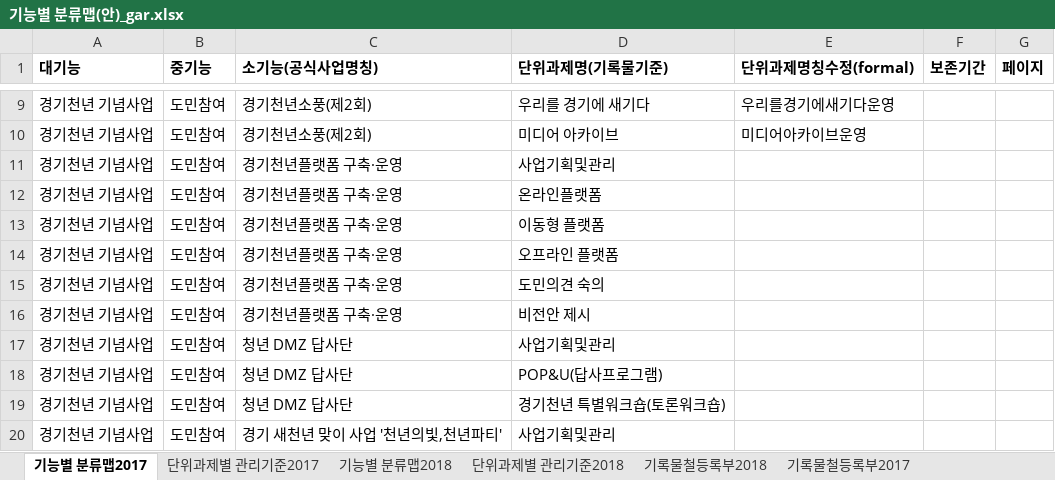
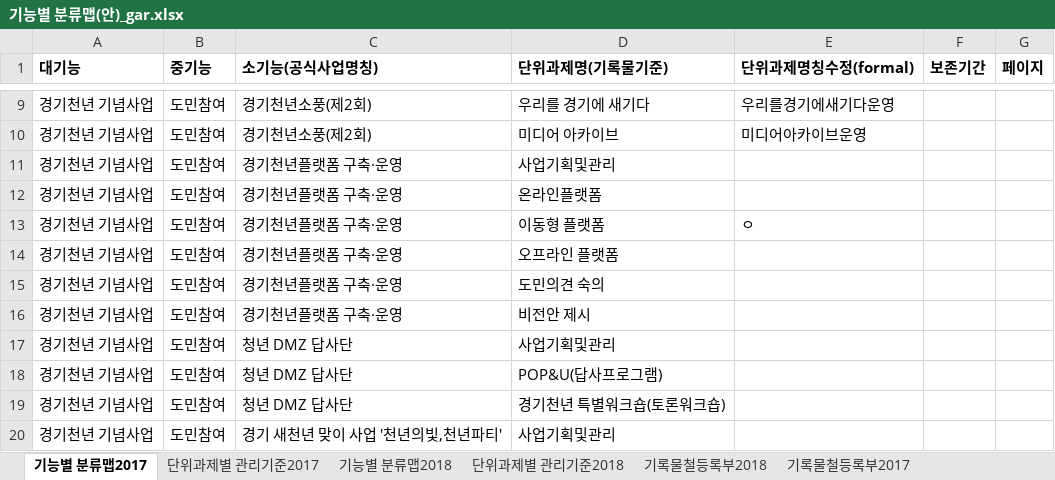
Before and after one commit to leeeeees/larchiveum, an Excel workbook: 기능별 분류맵(안)_gar.xlsx, sheet 기능별 분류맵2017, drawn as a sheet; only a part is shown, gaps mark what is left out; values as stored, in another font and other column widths than the file's, no borders; the diff names each change by its address in the sheet, - before the commit and + after, or states it on an @@ line.

```diff
--- a/기능별 분류맵(안)_gar.xlsx (sheet 기능별 분류맵2017)
+++ b/기능별 분류맵(안)_gar.xlsx (sheet 기능별 분류맵2017)
-E13 (단위과제명칭수정(formal)): (empty)
+E13 (단위과제명칭수정(formal)): ㅇ
```
Also changed, not shown: ggma_Business Reference Model_gar.xlsx, 1 other file.
